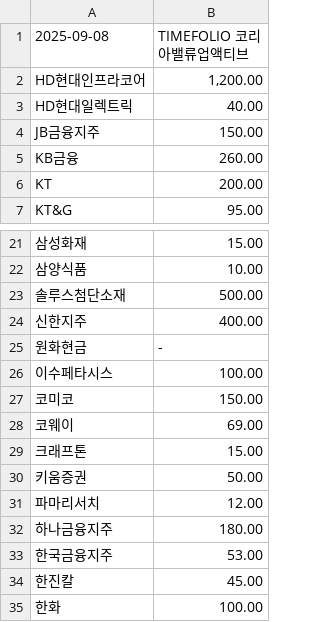
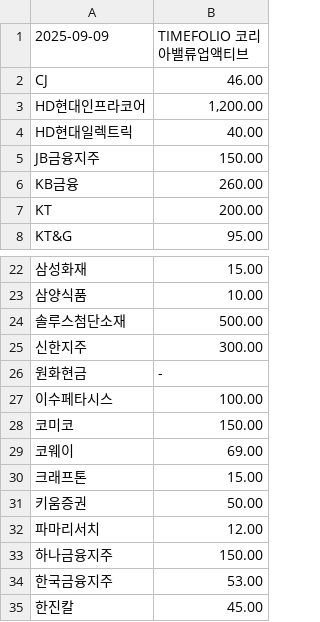
Before and after one commit to gunhoon/etf-timefolio, a CSV file: etf_pdf_495060_latest.csv, drawn as a sheet; only a part is shown, gaps mark what is left out; the shorter side is filled out with more unchanged rows; addresses are those after the commit; the diff names each change by its address in the sheet, - before the commit and + after, or states it on an @@ line.

```diff
--- a/etf_pdf_495060_latest.csv
+++ b/etf_pdf_495060_latest.csv
-A1: 2025-09-08
+A1: 2025-09-09
+row 2: CJ | 46.00
-B25 (TIMEFOLIO 코리아밸류업액티브): 400.00
+B25 (TIMEFOLIO 코리아밸류업액티브): 300.00
-B33 (TIMEFOLIO 코리아밸류업액티브): 180.00
+B33 (TIMEFOLIO 코리아밸류업액티브): 150.00
```
Also changed, not shown: etf_pdf_385710_latest.csv, etf_pdf_385720_latest.csv, 4 other files.
